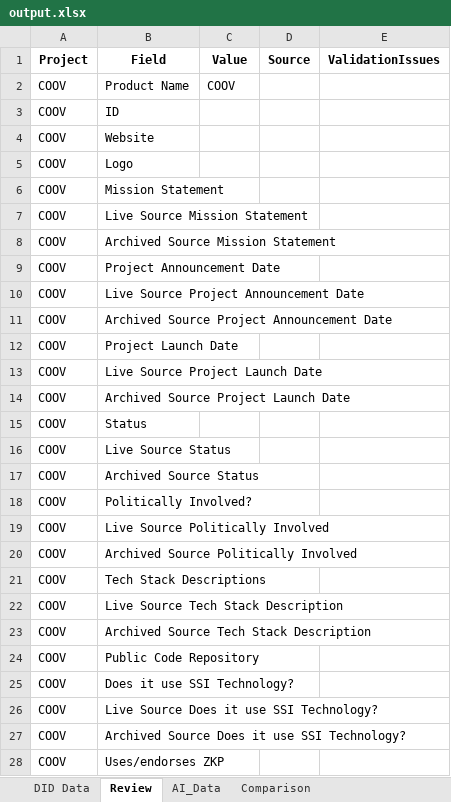
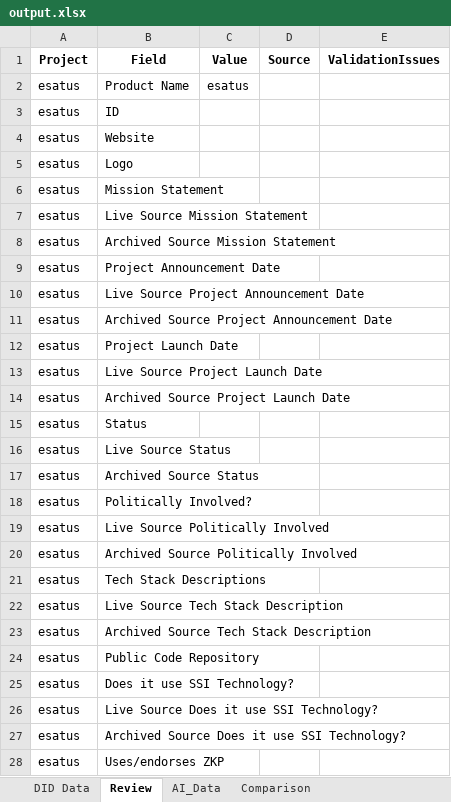
Before and after one commit to sknampally/wot-poc, an Excel workbook: data/output.xlsx, sheet Review, drawn as a sheet; only a part is shown; values as stored, in another font and other column widths than the file's, no borders; the diff covers the shown part only; the diff names each change by its address in the sheet, - before the commit and + after, or states it on an @@ line.

```diff
--- a/data/output.xlsx (sheet Review)
+++ b/data/output.xlsx (sheet Review)
-A2:A28 (Project): COOV
+A2:A28 (Project): esatus
-C2 (Value): COOV
+C2 (Value): esatus
```
Also changed, not shown: 47 edited cells elsewhere in this sheet, sheet Comparison, sheet AI_Data, 5 other files.
